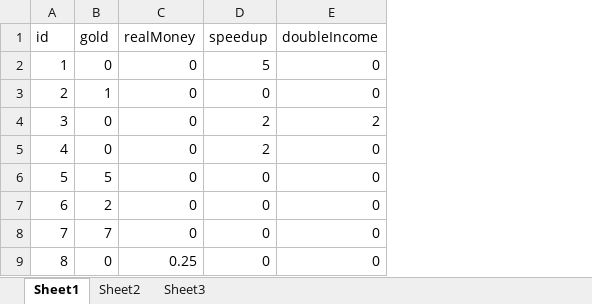
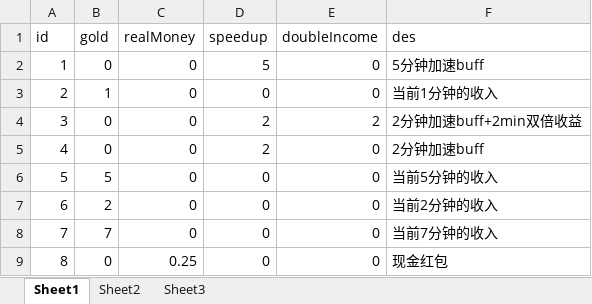
Before and after one commit to hujinping/duopai, an Excel workbook: Bees/xlsx/pfTurntable.xlsx, sheet Sheet1, drawn as a sheet; values as stored, in another font and other column widths than the file's, no borders; the diff names each change by its address in the sheet, - before the commit and + after, or states it on an @@ line.

```diff
--- a/Bees/xlsx/pfTurntable.xlsx (sheet Sheet1)
+++ b/Bees/xlsx/pfTurntable.xlsx (sheet Sheet1)
+column F (des), rows 2-9: 5分钟加速buff | 当前1分钟的收入 | 2分钟加速buff+2min双倍收益 | 2分钟加速buff | 当前5分钟的收入 | 当前2分钟的收入 | 当前7分钟的收入 | 现金红包
```
Also changed, not shown: 18 other files.
